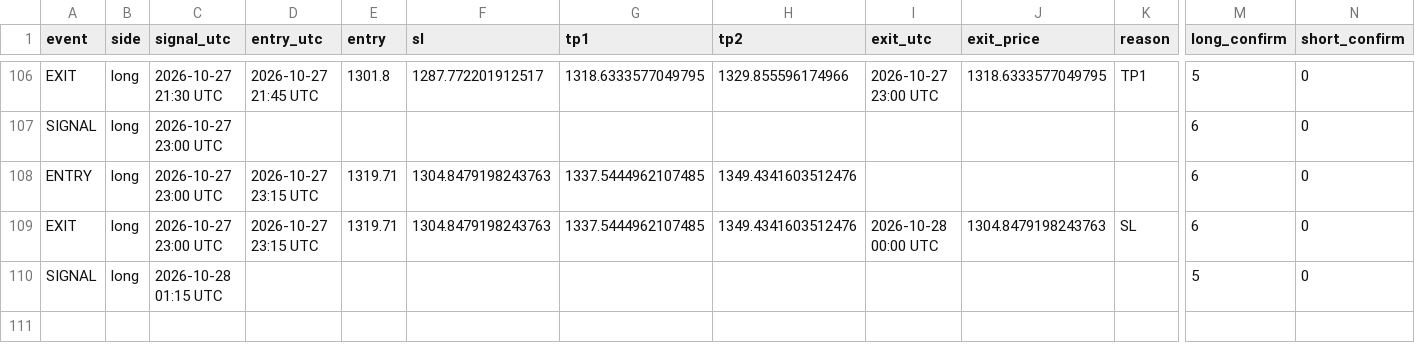
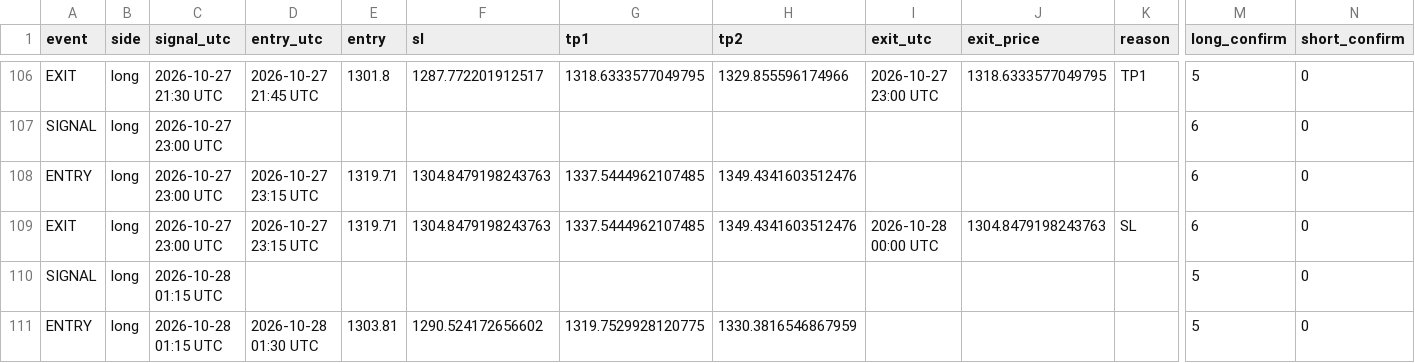
Before and after one commit to XXX110700/zec-forward-paper, a CSV file: zec_v63_trades.csv, drawn as a sheet; only a part is shown, gaps mark what is left out; rows hold the shown columns only; the diff names each change by its address in the sheet, - before the commit and + after, or states it on an @@ line.

```diff
--- a/zec_v63_trades.csv
+++ b/zec_v63_trades.csv
+row 111: ENTRY | long | 2026-10-28 01:15 UTC | 2026-10-28 01:30 UTC | 1303.81 | 1290.524172656602 | 1319.7529928120775 | 1330.3816546867959 |  |  |  | 5 | 0
```
Also changed, not shown: 1 other file.
